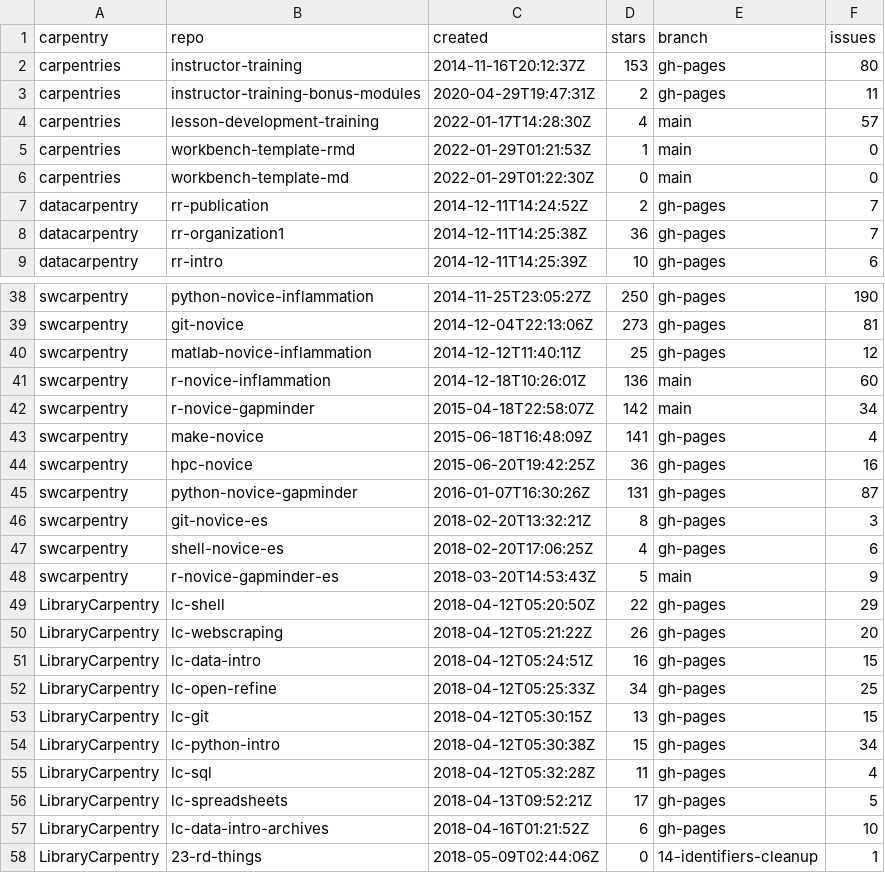
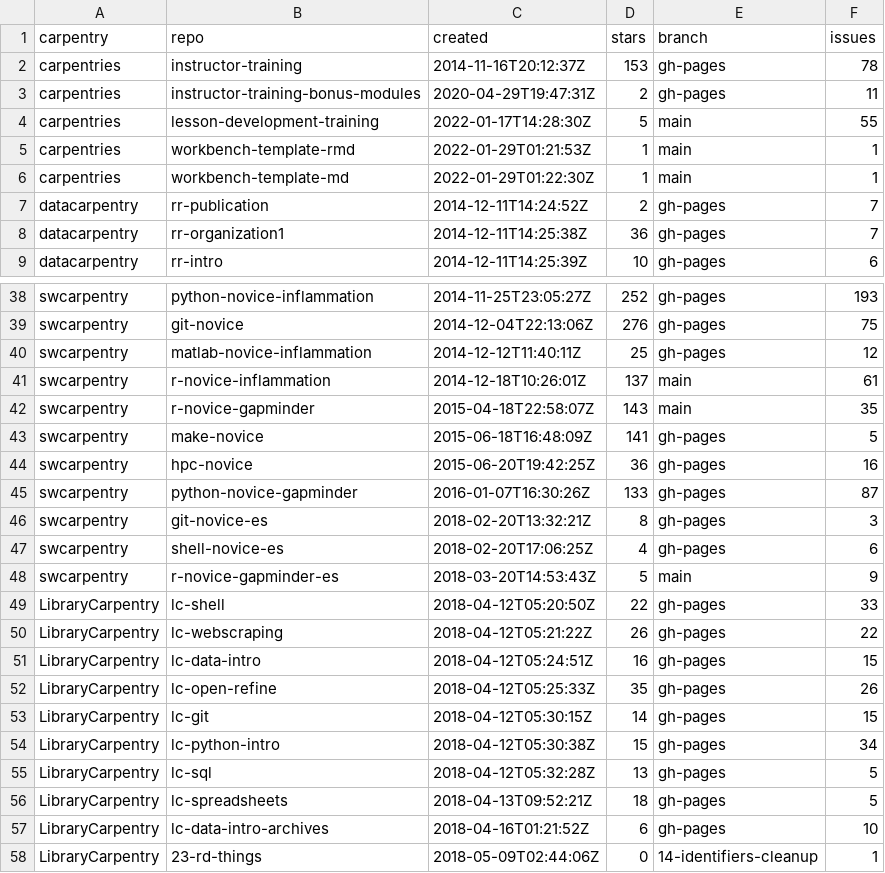
Before and after one commit to zkamvar/user2021, a CSV file: repos.csv, drawn as a sheet; only a part is shown, gaps mark what is left out; the diff covers the shown part only.

```diff
--- a/repos.csv
+++ b/repos.csv
@@ -1,7 +1,7 @@
 "carpentry","repo","created","stars","branch","issues"
-"carpentries","instructor-training","2014-11-16T20:12:37Z",153,"gh-pages",80
+"carpentries","instructor-training","2014-11-16T20:12:37Z",153,"gh-pages",78
 "carpentries","instructor-training-bonus-modules","2020-04-29T19:47:31Z",2,"gh-pages",11
-"carpentries","lesson-development-training","2022-01-17T14:28:30Z",4,"main",57
-"carpentries","workbench-template-rmd","2022-01-29T01:21:53Z",1,"main",0
-"carpentries","workbench-template-md","2022-01-29T01:22:30Z",0,"main",0
+"carpentries","lesson-development-training","2022-01-17T14:28:30Z",5,"main",55
+"carpentries","workbench-template-rmd","2022-01-29T01:21:53Z",1,"main",1
+"carpentries","workbench-template-md","2022-01-29T01:22:30Z",1,"main",1
 "datacarpentry","rr-publication","2014-12-11T14:24:52Z",2,"gh-pages",7
@@ -38,9 +38,9 @@
-"swcarpentry","python-novice-inflammation","2014-11-25T23:05:27Z",250,"gh-pages",190
-"swcarpentry","git-novice","2014-12-04T22:13:06Z",273,"gh-pages",81
+"swcarpentry","python-novice-inflammation","2014-11-25T23:05:27Z",252,"gh-pages",193
+"swcarpentry","git-novice","2014-12-04T22:13:06Z",276,"gh-pages",75
 "swcarpentry","matlab-novice-inflammation","2014-12-12T11:40:11Z",25,"gh-pages",12
-"swcarpentry","r-novice-inflammation","2014-12-18T10:26:01Z",136,"main",60
-"swcarpentry","r-novice-gapminder","2015-04-18T22:58:07Z",142,"main",34
-"swcarpentry","make-novice","2015-06-18T16:48:09Z",141,"gh-pages",4
+"swcarpentry","r-novice-inflammation","2014-12-18T10:26:01Z",137,"main",61
+"swcarpentry","r-novice-gapminder","2015-04-18T22:58:07Z",143,"main",35
+"swcarpentry","make-novice","2015-06-18T16:48:09Z",141,"gh-pages",5
 "swcarpentry","hpc-novice","2015-06-20T19:42:25Z",36,"gh-pages",16
-"swcarpentry","python-novice-gapminder","2016-01-07T16:30:26Z",131,"gh-pages",87
+"swcarpentry","python-novice-gapminder","2016-01-07T16:30:26Z",133,"gh-pages",87
 "swcarpentry","git-novice-es","2018-02-20T13:32:21Z",8,"gh-pages",3
@@ -48,10 +48,10 @@
 "swcarpentry","r-novice-gapminder-es","2018-03-20T14:53:43Z",5,"main",9
-"LibraryCarpentry","lc-shell","2018-04-12T05:20:50Z",22,"gh-pages",29
-"LibraryCarpentry","lc-webscraping","2018-04-12T05:21:22Z",26,"gh-pages",20
+"LibraryCarpentry","lc-shell","2018-04-12T05:20:50Z",22,"gh-pages",33
+"LibraryCarpentry","lc-webscraping","2018-04-12T05:21:22Z",26,"gh-pages",22
 "LibraryCarpentry","lc-data-intro","2018-04-12T05:24:51Z",16,"gh-pages",15
-"LibraryCarpentry","lc-open-refine","2018-04-12T05:25:33Z",34,"gh-pages",25
-"LibraryCarpentry","lc-git","2018-04-12T05:30:15Z",13,"gh-pages",15
+"LibraryCarpentry","lc-open-refine","2018-04-12T05:25:33Z",35,"gh-pages",26
+"LibraryCarpentry","lc-git","2018-04-12T05:30:15Z",14,"gh-pages",15
 "LibraryCarpentry","lc-python-intro","2018-04-12T05:30:38Z",15,"gh-pages",34
-"LibraryCarpentry","lc-sql","2018-04-12T05:32:28Z",11,"gh-pages",4
-"LibraryCarpentry","lc-spreadsheets","2018-04-13T09:52:21Z",17,"gh-pages",5
+"LibraryCarpentry","lc-sql","2018-04-12T05:32:28Z",13,"gh-pages",5
+"LibraryCarpentry","lc-spreadsheets","2018-04-13T09:52:21Z",18,"gh-pages",5
 "LibraryCarpentry","lc-data-intro-archives","2018-04-16T01:21:52Z",6,"gh-pages",10
```
Also changed, not shown: 74 edited cells elsewhere in this file.
